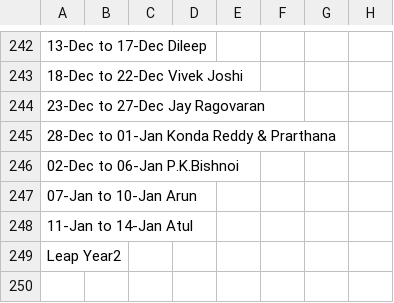
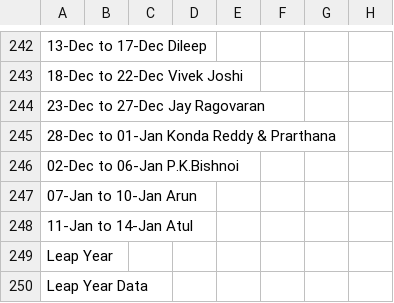
Before and after one commit to sriramchandra-in/isrc_web_app, a CSV file: tracker.csv, drawn as a sheet; only a part is shown, gaps mark what is left out; the diff names each change by its address in the sheet, - before the commit and + after, or states it on an @@ line.

Commit message:
Adding leap year data for cred validation

```diff
--- a/tracker.csv
+++ b/tracker.csv
-A249: Leap Year2
+A249: Leap Year
+row 250: Leap Year Data
```
